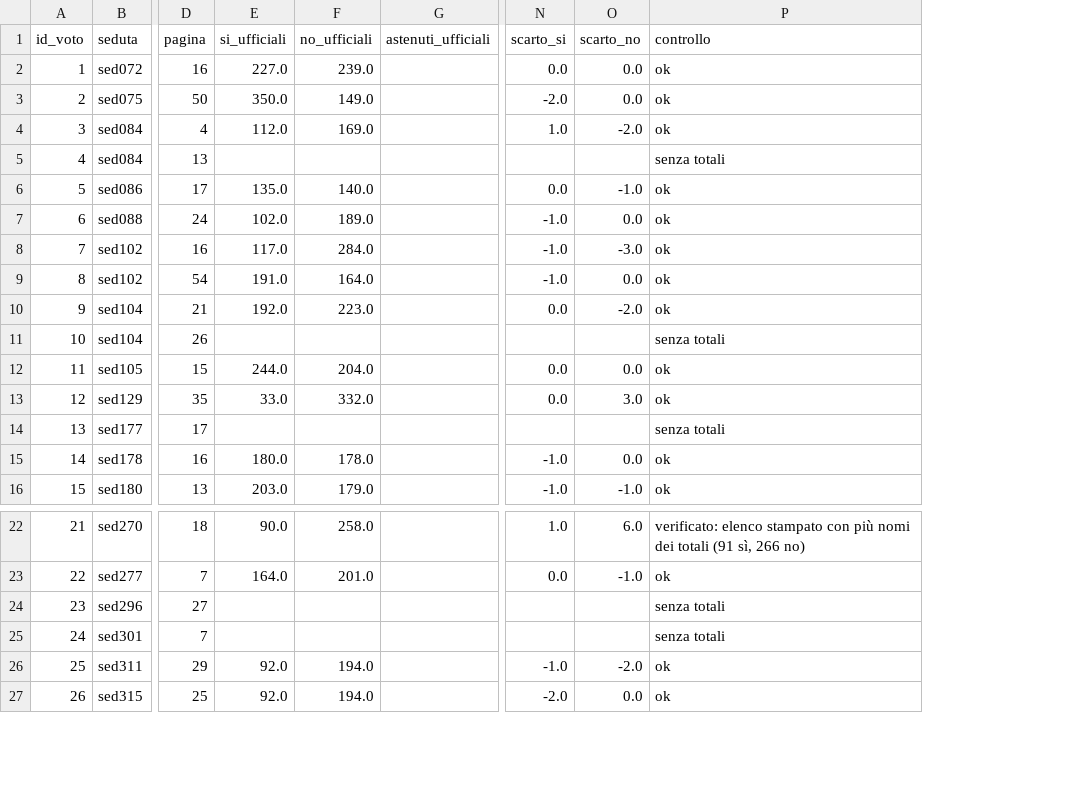
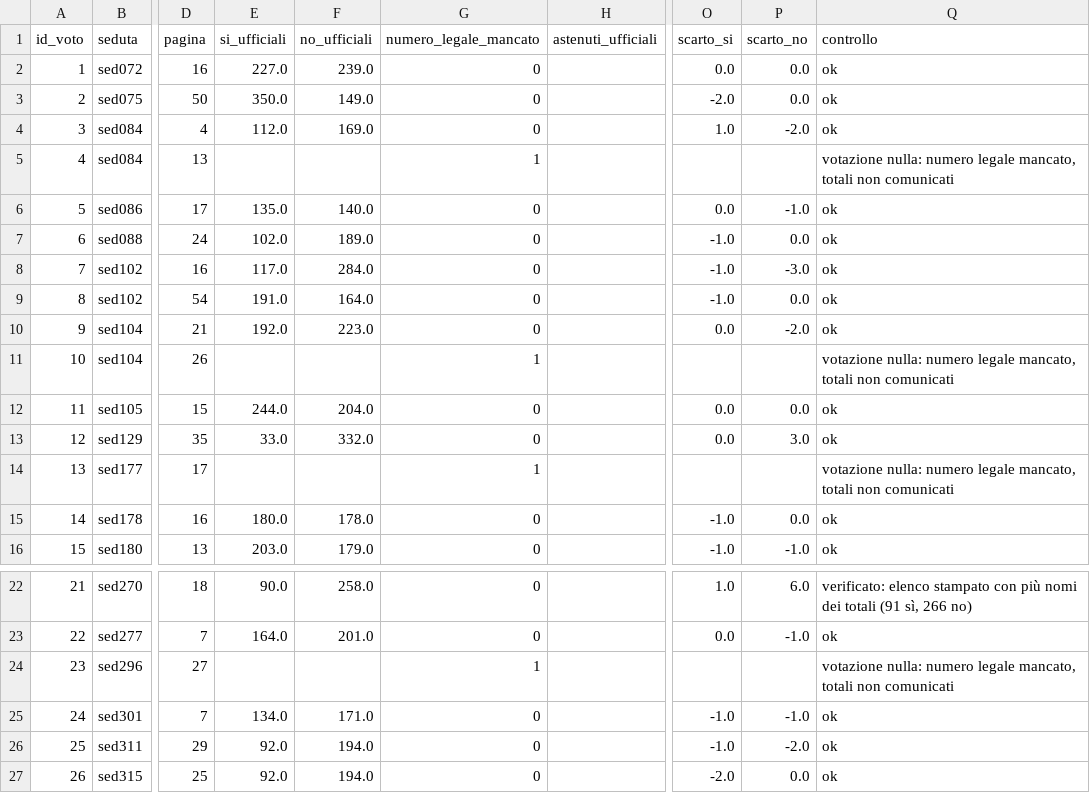
Before and after one commit to giacomo-melli/costituente-reti, a CSV file: pipeline/extraction/voti.csv, drawn as a sheet; only a part is shown, gaps mark what is left out; addresses are those after the commit; the diff names each change by its address in the sheet, - before the commit and + after, or states it on an @@ line.

Commit message:
Voti senza totali letti sull'immagine: quattro votazioni nulle per mancanza del numero legale, totali di v24 nella formula «Voti favorevoli / contrari»
Nuova variabile numero_legale_mancato (EN quorum_failed). I totali con «1» letto «4»
si correggono con l'aritmetica del riquadro (sì + no = votanti) quando la correzione
è unica; resta a mano solo v7, dove anche i votanti sono letti male. Aggiornati i
conteggi del codebook e del CHANGELOG all'ultima esportazione.

```diff
--- a/pipeline/extraction/voti.csv
+++ b/pipeline/extraction/voti.csv
+column G (numero_legale_mancato), rows 2-16: 0 | 0 | 0 | 1 | 0 | 0 | 0 | 0 | 0 | 1 | 0 | 0 | 1 | 0 | 0; rows 22-27: 0 | 0 | 1 | 0 | 0 | 0
-Q5 (controllo): senza totali
+Q5 (controllo): votazione nulla: numero legale mancato, totali non comunicati
-Q11 (controllo): senza totali
+Q11 (controllo): votazione nulla: numero legale mancato, totali non comunicati
-Q14 (controllo): senza totali
+Q14 (controllo): votazione nulla: numero legale mancato, totali non comunicati
-Q24 (controllo): senza totali
+Q24 (controllo): votazione nulla: numero legale mancato, totali non comunicati
-E25 (si_ufficiali): (empty)
+E25 (si_ufficiali): 134.0
-F25 (no_ufficiali): (empty)
+F25 (no_ufficiali): 171.0
-O25 (scarto_si): (empty)
+O25 (scarto_si): -1.0
-P25 (scarto_no): (empty)
+P25 (scarto_no): -1.0
-Q25 (controllo): senza totali
+Q25 (controllo): ok
```
Also changed, not shown: data/en/votes_nodes.csv, data/it/voti_nodi.csv, 5 other files.
